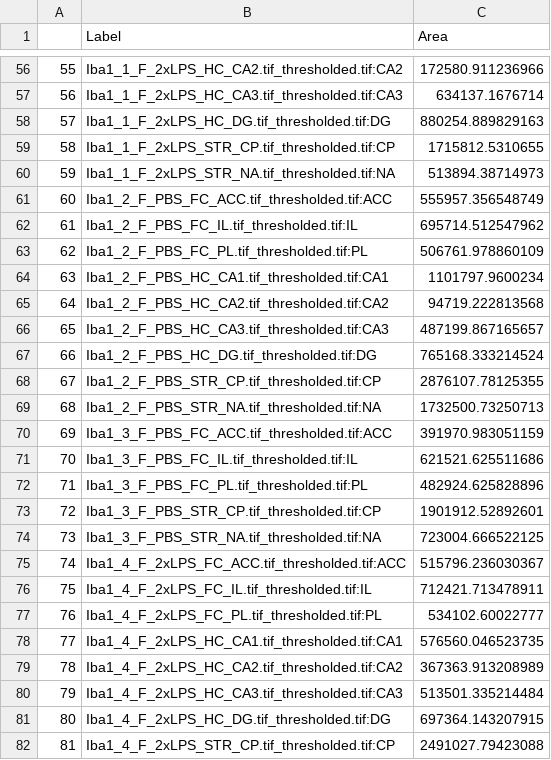
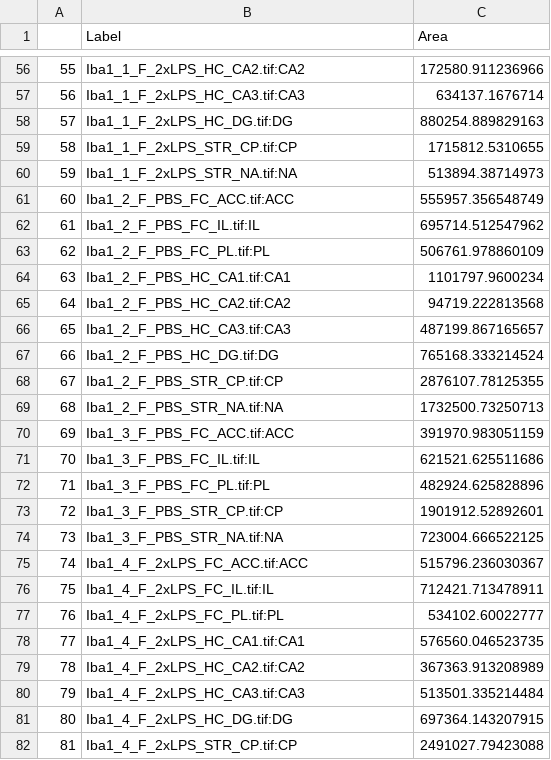
Before and after one commit to ciernialab/MicrogliaMorphologyR, a CSV file: man/data/Areas.csv, drawn as a sheet; only a part is shown, gaps mark what is left out; the diff covers the shown part only.

```diff
--- a/man/data/Areas.csv
+++ b/man/data/Areas.csv
@@ -56,27 +56,27 @@
-"55","Iba1_1_F_2xLPS_HC_CA2.tif_thresholded.tif:CA2",172580.911236966
-"56","Iba1_1_F_2xLPS_HC_CA3.tif_thresholded.tif:CA3",634137.1676714
-"57","Iba1_1_F_2xLPS_HC_DG.tif_thresholded.tif:DG",880254.889829163
-"58","Iba1_1_F_2xLPS_STR_CP.tif_thresholded.tif:CP",1715812.5310655
-"59","Iba1_1_F_2xLPS_STR_NA.tif_thresholded.tif:NA",513894.38714973
-"60","Iba1_2_F_PBS_FC_ACC.tif_thresholded.tif:ACC",555957.356548749
-"61","Iba1_2_F_PBS_FC_IL.tif_thresholded.tif:IL",695714.512547962
-"62","Iba1_2_F_PBS_FC_PL.tif_thresholded.tif:PL",506761.978860109
-"63","Iba1_2_F_PBS_HC_CA1.tif_thresholded.tif:CA1",1101797.9600234
-"64","Iba1_2_F_PBS_HC_CA2.tif_thresholded.tif:CA2",94719.222813568
-"65","Iba1_2_F_PBS_HC_CA3.tif_thresholded.tif:CA3",487199.867165657
-"66","Iba1_2_F_PBS_HC_DG.tif_thresholded.tif:DG",765168.333214524
-"67","Iba1_2_F_PBS_STR_CP.tif_thresholded.tif:CP",2876107.78125355
-"68","Iba1_2_F_PBS_STR_NA.tif_thresholded.tif:NA",1732500.73250713
-"69","Iba1_3_F_PBS_FC_ACC.tif_thresholded.tif:ACC",391970.983051159
-"70","Iba1_3_F_PBS_FC_IL.tif_thresholded.tif:IL",621521.625511686
-"71","Iba1_3_F_PBS_FC_PL.tif_thresholded.tif:PL",482924.625828896
-"72","Iba1_3_F_PBS_STR_CP.tif_thresholded.tif:CP",1901912.52892601
-"73","Iba1_3_F_PBS_STR_NA.tif_thresholded.tif:NA",723004.666522125
-"74","Iba1_4_F_2xLPS_FC_ACC.tif_thresholded.tif:ACC",515796.236030367
-"75","Iba1_4_F_2xLPS_FC_IL.tif_thresholded.tif:IL",712421.713478911
-"76","Iba1_4_F_2xLPS_FC_PL.tif_thresholded.tif:PL",534102.60022777
-"77","Iba1_4_F_2xLPS_HC_CA1.tif_thresholded.tif:CA1",576560.046523735
-"78","Iba1_4_F_2xLPS_HC_CA2.tif_thresholded.tif:CA2",367363.913208989
-"79","Iba1_4_F_2xLPS_HC_CA3.tif_thresholded.tif:CA3",513501.335214484
-"80","Iba1_4_F_2xLPS_HC_DG.tif_thresholded.tif:DG",697364.143207915
-"81","Iba1_4_F_2xLPS_STR_CP.tif_thresholded.tif:CP",2491027.79423088
+"55","Iba1_1_F_2xLPS_HC_CA2.tif:CA2",172580.911236966
+"56","Iba1_1_F_2xLPS_HC_CA3.tif:CA3",634137.1676714
+"57","Iba1_1_F_2xLPS_HC_DG.tif:DG",880254.889829163
+"58","Iba1_1_F_2xLPS_STR_CP.tif:CP",1715812.5310655
+"59","Iba1_1_F_2xLPS_STR_NA.tif:NA",513894.38714973
+"60","Iba1_2_F_PBS_FC_ACC.tif:ACC",555957.356548749
+"61","Iba1_2_F_PBS_FC_IL.tif:IL",695714.512547962
+"62","Iba1_2_F_PBS_FC_PL.tif:PL",506761.978860109
+"63","Iba1_2_F_PBS_HC_CA1.tif:CA1",1101797.9600234
+"64","Iba1_2_F_PBS_HC_CA2.tif:CA2",94719.222813568
+"65","Iba1_2_F_PBS_HC_CA3.tif:CA3",487199.867165657
+"66","Iba1_2_F_PBS_HC_DG.tif:DG",765168.333214524
+"67","Iba1_2_F_PBS_STR_CP.tif:CP",2876107.78125355
+"68","Iba1_2_F_PBS_STR_NA.tif:NA",1732500.73250713
+"69","Iba1_3_F_PBS_FC_ACC.tif:ACC",391970.983051159
+"70","Iba1_3_F_PBS_FC_IL.tif:IL",621521.625511686
+"71","Iba1_3_F_PBS_FC_PL.tif:PL",482924.625828896
+"72","Iba1_3_F_PBS_STR_CP.tif:CP",1901912.52892601
+"73","Iba1_3_F_PBS_STR_NA.tif:NA",723004.666522125
+"74","Iba1_4_F_2xLPS_FC_ACC.tif:ACC",515796.236030367
+"75","Iba1_4_F_2xLPS_FC_IL.tif:IL",712421.713478911
+"76","Iba1_4_F_2xLPS_FC_PL.tif:PL",534102.60022777
+"77","Iba1_4_F_2xLPS_HC_CA1.tif:CA1",576560.046523735
+"78","Iba1_4_F_2xLPS_HC_CA2.tif:CA2",367363.913208989
+"79","Iba1_4_F_2xLPS_HC_CA3.tif:CA3",513501.335214484
+"80","Iba1_4_F_2xLPS_HC_DG.tif:DG",697364.143207915
+"81","Iba1_4_F_2xLPS_STR_CP.tif:CP",2491027.79423088
```
Also changed, not shown: 121 edited cells elsewhere in this file, 1 other file.
